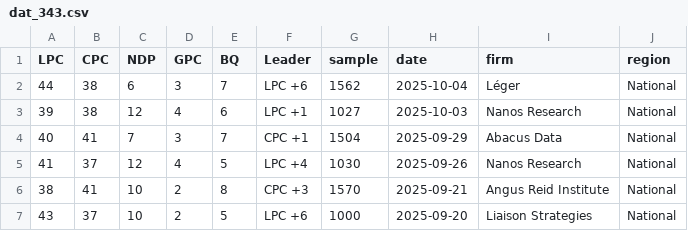
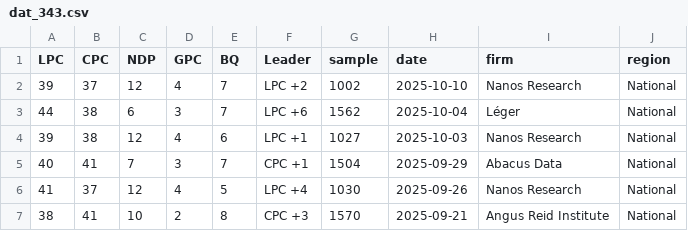
Before and after one commit to maxmur17/Polls, a CSV file: data/dat_343.csv, drawn as a sheet; only a part is shown; the shorter side is filled out with more unchanged rows; the diff names each change by its address in the sheet, - before the commit and + after, or states it on an @@ line.

```diff
--- a/data/dat_343.csv
+++ b/data/dat_343.csv
+row 2: 39 | 37 | 12 | 4 | 7 | LPC +2 | 1002 | 2025-10-10 | Nanos Research | National
```
Also changed, not shown: data/dat_343_long.csv, data/dat_343_prov.csv, 4 other files.
